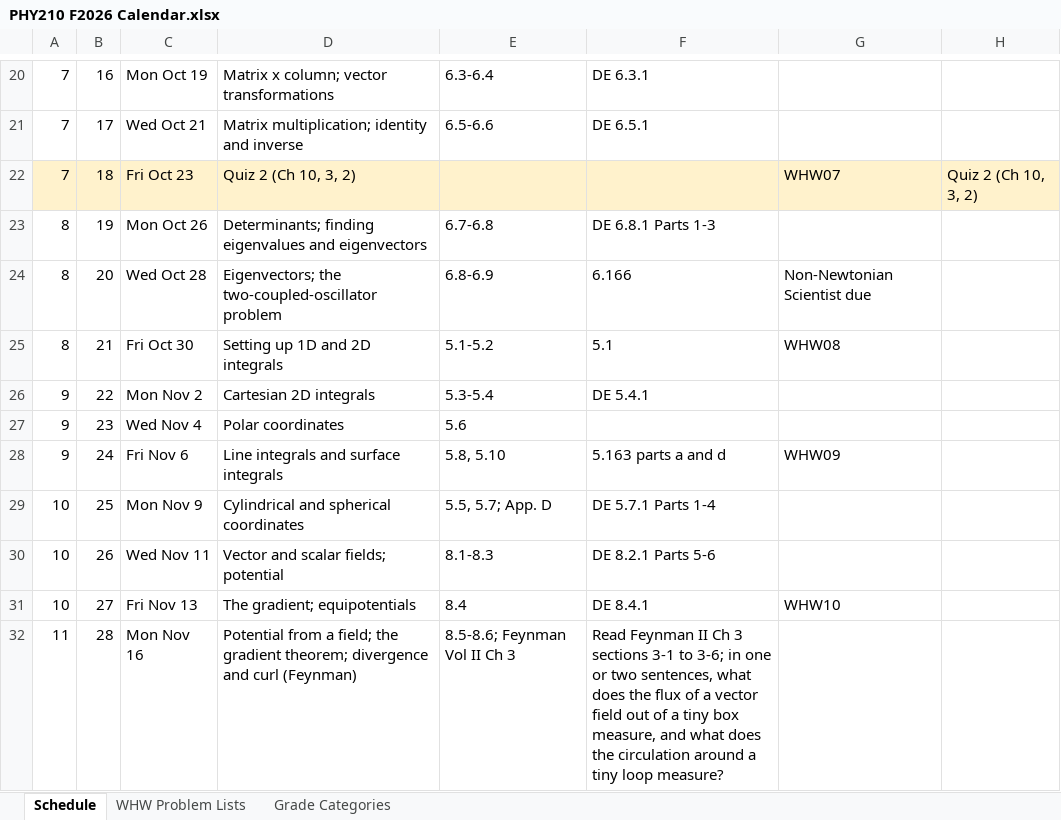
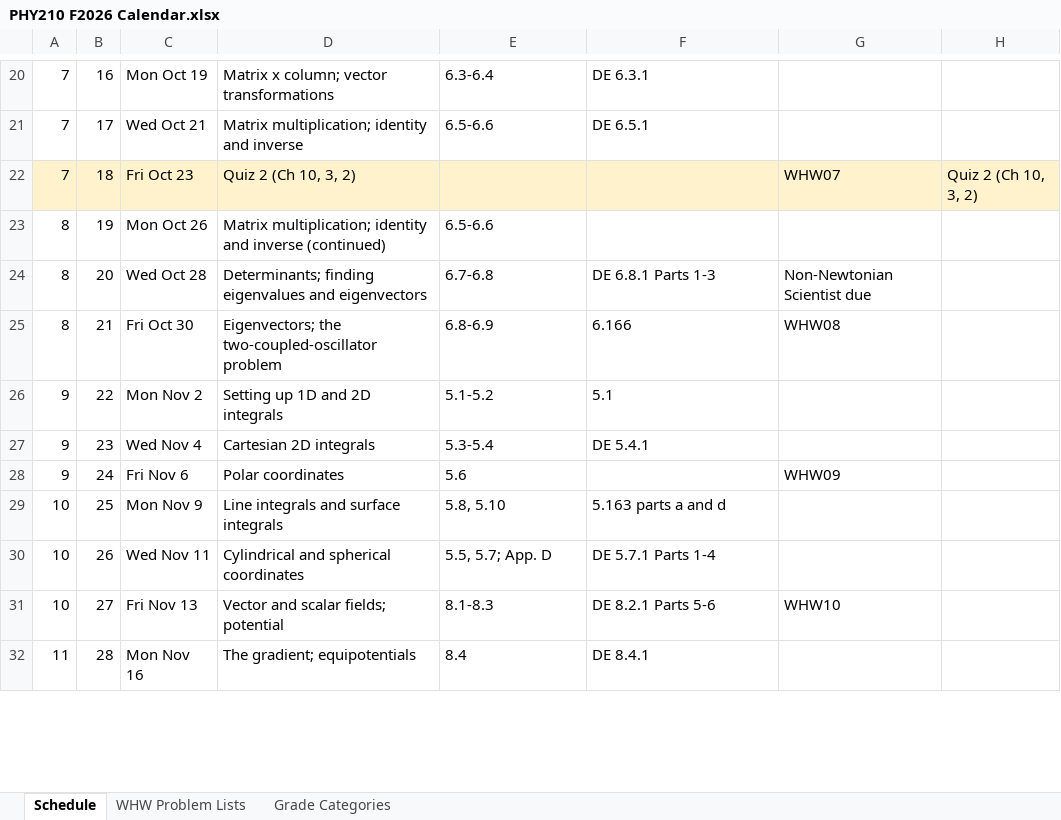
Before and after one commit to mglerner/MathematicalPhysics, an Excel workbook: SyllabusAndFirstDay/2026/PHY210 F2026 Calendar.xlsx, sheet Schedule, drawn as a sheet; only a part is shown, gaps mark what is left out; values as stored, in another font and other column widths than the file's, no borders; the diff covers the shown part only; the diff names each change by its address in the sheet, - before the commit and + after, or states it on an @@ line.

```diff
--- a/SyllabusAndFirstDay/2026/PHY210 F2026 Calendar.xlsx (sheet Schedule)
+++ b/SyllabusAndFirstDay/2026/PHY210 F2026 Calendar.xlsx (sheet Schedule)
-D23: Determinants; finding eigenvalues and eigenvectors
+D23: Matrix multiplication; identity and inverse (continued)
-E23: 6.7-6.8
+E23: 6.5-6.6
-F23: DE 6.8.1 Parts 1-3
+F23: (empty)
-D24: Eigenvectors; the two-coupled-oscillator problem
+D24: Determinants; finding eigenvalues and eigenvectors
-E24: 6.8-6.9
+E24: 6.7-6.8
-F24: 6.166
+F24: DE 6.8.1 Parts 1-3
-D25: Setting up 1D and 2D integrals
+D25: Eigenvectors; the two-coupled-oscillator problem
-E25: 5.1-5.2
+E25: 6.8-6.9
-F25: 5.1
+F25: 6.166
-D26: Cartesian 2D integrals
+D26: Setting up 1D and 2D integrals
-E26: 5.3-5.4
+E26: 5.1-5.2
-F26: DE 5.4.1
+F26: 5.1
-D27: Polar coordinates
+D27: Cartesian 2D integrals
-E27: 5.6
+E27: 5.3-5.4
-F27: (empty)
+F27: DE 5.4.1
-D28: Line integrals and surface integrals
+D28: Polar coordinates
-E28: 5.8, 5.10
+E28: 5.6
-F28: 5.163 parts a and d
+F28: (empty)
-D29: Cylindrical and spherical coordinates
+D29: Line integrals and surface integrals
-E29: 5.5, 5.7; App. D
+E29: 5.8, 5.10
-F29: DE 5.7.1 Parts 1-4
+F29: 5.163 parts a and d
-D30: Vector and scalar fields; potential
+D30: Cylindrical and spherical coordinates
-E30: 8.1-8.3
+E30: 5.5, 5.7; App. D
-F30: DE 8.2.1 Parts 5-6
+F30: DE 5.7.1 Parts 1-4
-D31: The gradient; equipotentials
+D31: Vector and scalar fields; potential
-E31: 8.4
+E31: 8.1-8.3
-F31: DE 8.4.1
+F31: DE 8.2.1 Parts 5-6
-D32: Potential from a field; the gradient theorem; divergence and curl (Feynman)
+D32: The gradient; equipotentials
-E32: 8.5-8.6; Feynman Vol II Ch 3
+E32: 8.4
-F32: Read Feynman II Ch 3 sections 3-1 to 3-6; in one or two sentences, what does the flux of a vector field out of a tiny box measure, and what does the circulation around a tiny loop measure?
+F32: DE 8.4.1
```
Also changed, not shown: 27 edited cells elsewhere in this sheet, 1 other file.
